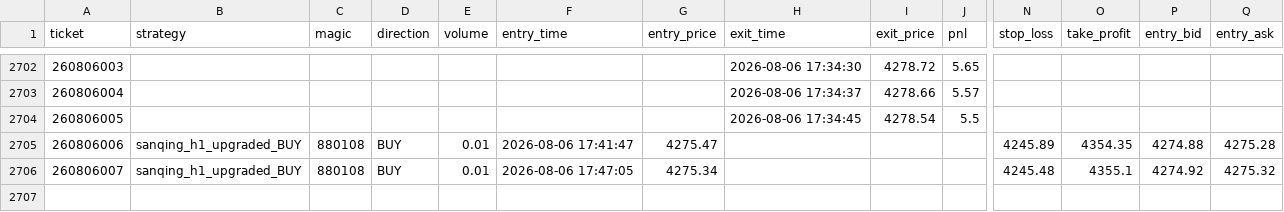
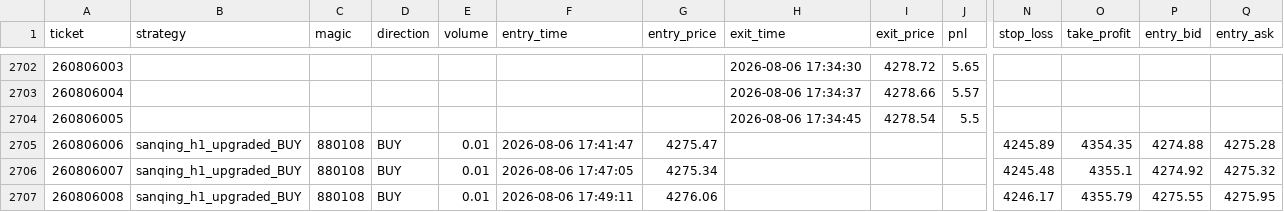
Before and after one commit to goodie1972/algoforge, a CSV file: papertest/papertest_bridge.csv, drawn as a sheet; only a part is shown, gaps mark what is left out; rows hold the shown columns only; the diff names each change by its address in the sheet, - before the commit and + after, or states it on an @@ line.

```diff
--- a/papertest/papertest_bridge.csv
+++ b/papertest/papertest_bridge.csv
+row 2707: 260806008 | sanqing_h1_upgraded_BUY | 880108 | BUY | 0.01 | 2026-08-06 17:49:11 | 4276.06 |  |  |  | 4246.17 | 4355.79 | 4275.55 | 4275.95
```
Also changed, not shown: 1 other file.
